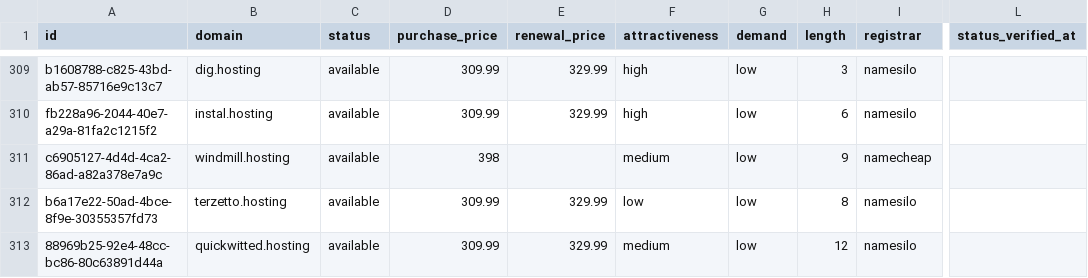
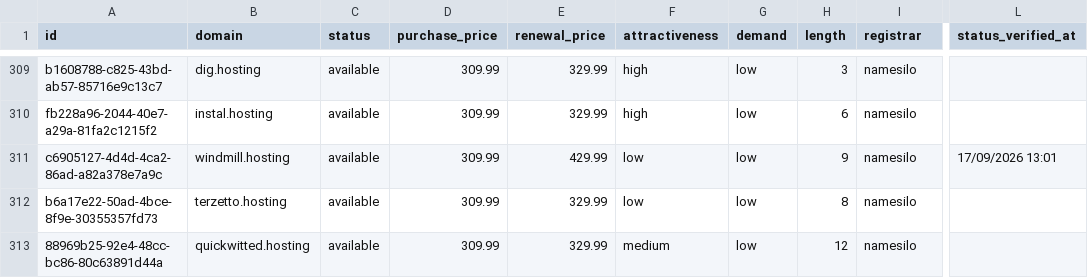
Before and after one commit to UniqueDomains/hosting-oneword-domains, a CSV file: hosting.csv, drawn as a sheet; only a part is shown, gaps mark what is left out; the diff names each change by its address in the sheet, - before the commit and + after, or states it on an @@ line.

Commit message:
Domains update

```diff
--- a/hosting.csv
+++ b/hosting.csv
-D311 (purchase_price): 398
+D311 (purchase_price): 309.99
-E311 (renewal_price): (empty)
+E311 (renewal_price): 429.99
-F311 (attractiveness): medium
+F311 (attractiveness): low
-I311 (registrar): namecheap
+I311 (registrar): namesilo
-L311 (status_verified_at): (empty)
+L311 (status_verified_at): 17/09/2026 13:01
```
Also changed, not shown: 4 other files.
